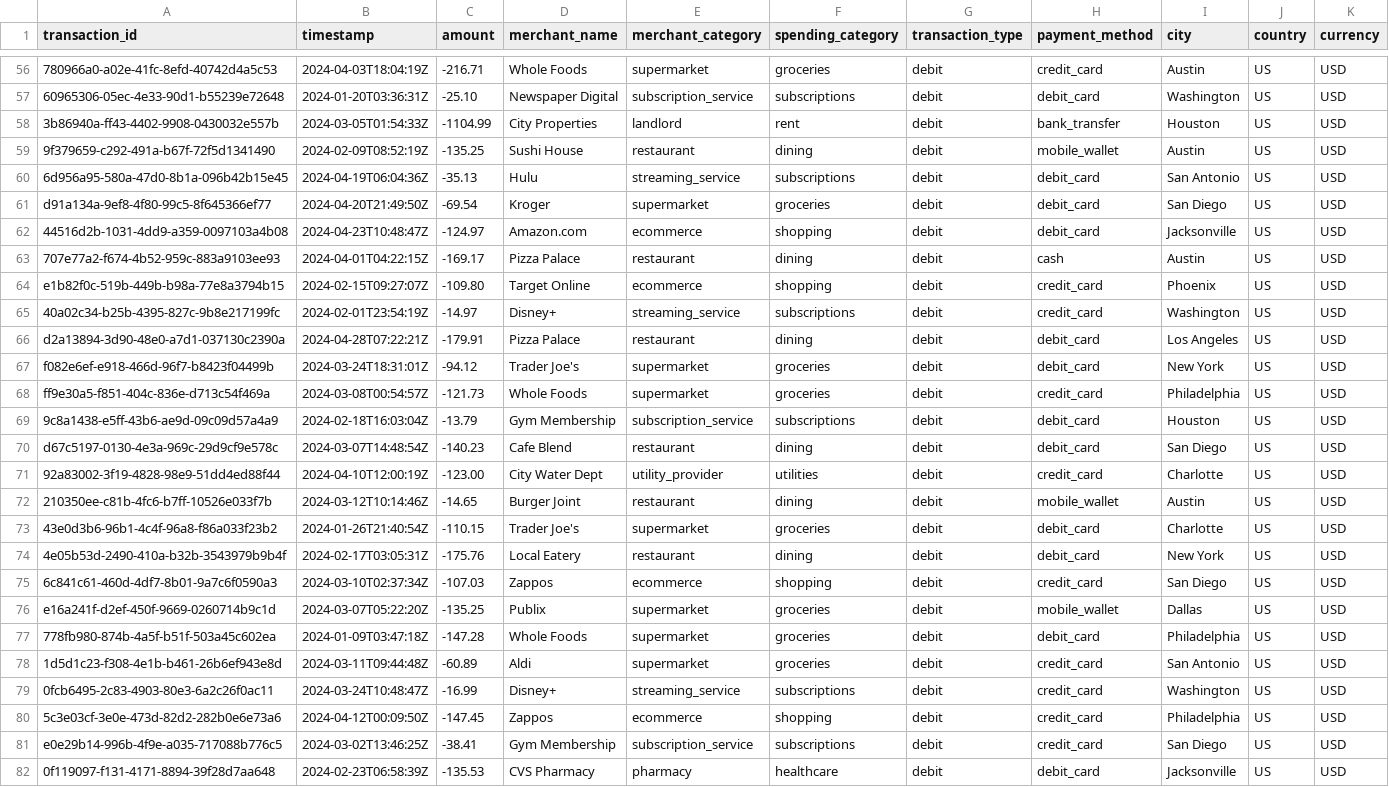
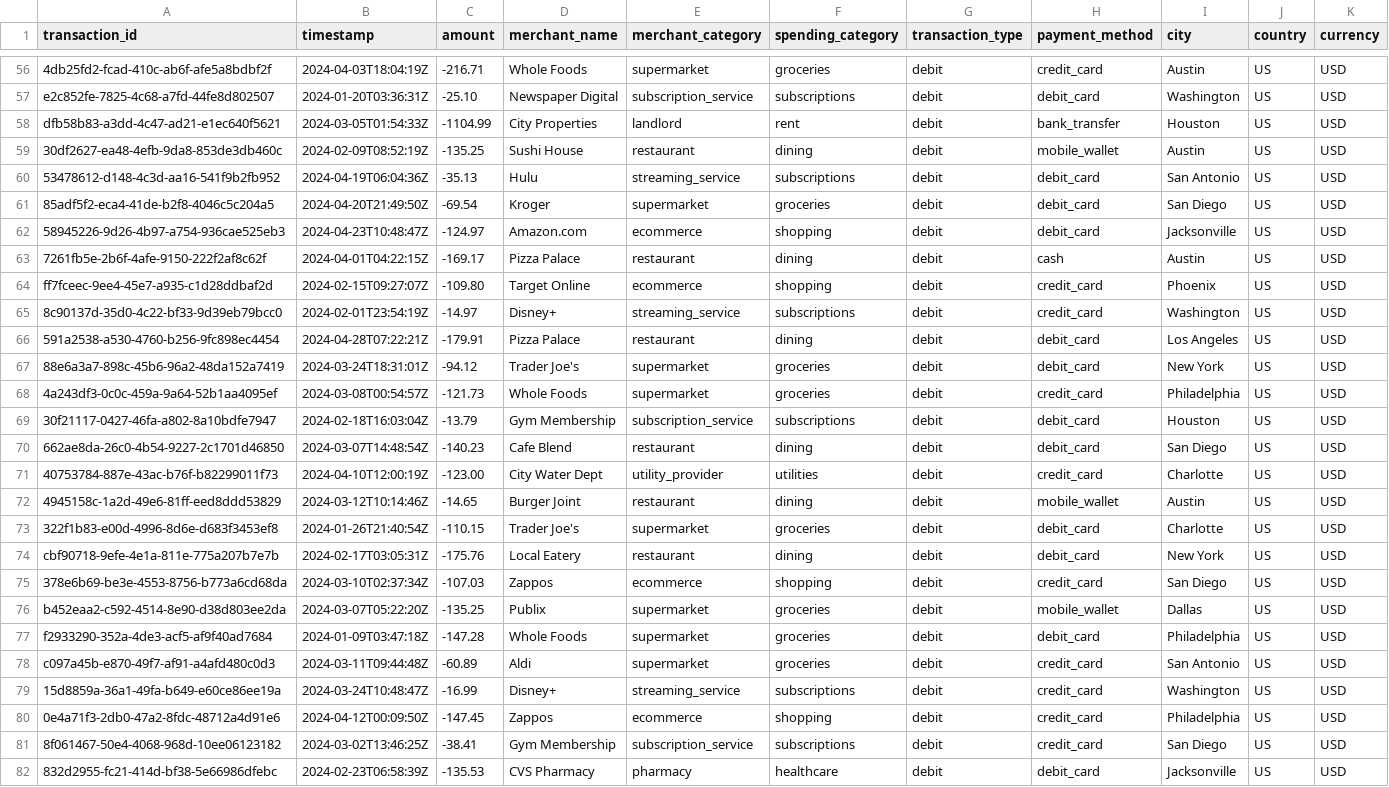
Before and after one commit to diyahasteer/alloyfinance-ai, a CSV file: backend/synthetic-data/output_data/transactions.csv, drawn as a sheet; only a part is shown, gaps mark what is left out; the diff covers the shown part only; the diff names each change by its address in the sheet, - before the commit and + after, or states it on an @@ line.

Commit message:
data pipeline: added transaction data + deduplicates

```diff
--- a/backend/synthetic-data/output_data/transactions.csv
+++ b/backend/synthetic-data/output_data/transactions.csv
-A56 (transaction_id): 780966a0-a02e-41fc-8efd-40742d4a5c53
+A56 (transaction_id): 4db25fd2-fcad-410c-ab6f-afe5a8bdbf2f
-A57 (transaction_id): 60965306-05ec-4e33-90d1-b55239e72648
+A57 (transaction_id): e2c852fe-7825-4c68-a7fd-44fe8d802507
-A58 (transaction_id): 3b86940a-ff43-4402-9908-0430032e557b
+A58 (transaction_id): dfb58b83-a3dd-4c47-ad21-e1ec640f5621
-A59 (transaction_id): 9f379659-c292-491a-b67f-72f5d1341490
+A59 (transaction_id): 30df2627-ea48-4efb-9da8-853de3db460c
-A60 (transaction_id): 6d956a95-580a-47d0-8b1a-096b42b15e45
+A60 (transaction_id): 53478612-d148-4c3d-aa16-541f9b2fb952
-A61 (transaction_id): d91a134a-9ef8-4f80-99c5-8f645366ef77
+A61 (transaction_id): 85adf5f2-eca4-41de-b2f8-4046c5c204a5
-A62 (transaction_id): 44516d2b-1031-4dd9-a359-0097103a4b08
+A62 (transaction_id): 58945226-9d26-4b97-a754-936cae525eb3
-A63 (transaction_id): 707e77a2-f674-4b52-959c-883a9103ee93
+A63 (transaction_id): 7261fb5e-2b6f-4afe-9150-222f2af8c62f
-A64 (transaction_id): e1b82f0c-519b-449b-b98a-77e8a3794b15
+A64 (transaction_id): ff7fceec-9ee4-45e7-a935-c1d28ddbaf2d
-A65 (transaction_id): 40a02c34-b25b-4395-827c-9b8e217199fc
+A65 (transaction_id): 8c90137d-35d0-4c22-bf33-9d39eb79bcc0
-A66 (transaction_id): d2a13894-3d90-48e0-a7d1-037130c2390a
+A66 (transaction_id): 591a2538-a530-4760-b256-9fc898ec4454
-A67 (transaction_id): f082e6ef-e918-466d-96f7-b8423f04499b
+A67 (transaction_id): 88e6a3a7-898c-45b6-96a2-48da152a7419
-A68 (transaction_id): ff9e30a5-f851-404c-836e-d713c54f469a
+A68 (transaction_id): 4a243df3-0c0c-459a-9a64-52b1aa4095ef
-A69 (transaction_id): 9c8a1438-e5ff-43b6-ae9d-09c09d57a4a9
+A69 (transaction_id): 30f21117-0427-46fa-a802-8a10bdfe7947
-A70 (transaction_id): d67c5197-0130-4e3a-969c-29d9cf9e578c
+A70 (transaction_id): 662ae8da-26c0-4b54-9227-2c1701d46850
-A71 (transaction_id): 92a83002-3f19-4828-98e9-51dd4ed88f44
+A71 (transaction_id): 40753784-887e-43ac-b76f-b82299011f73
-A72 (transaction_id): 210350ee-c81b-4fc6-b7ff-10526e033f7b
+A72 (transaction_id): 4945158c-1a2d-49e6-81ff-eed8ddd53829
-A73 (transaction_id): 43e0d3b6-96b1-4c4f-96a8-f86a033f23b2
+A73 (transaction_id): 322f1b83-e00d-4996-8d6e-d683f3453ef8
-A74 (transaction_id): 4e05b53d-2490-410a-b32b-3543979b9b4f
+A74 (transaction_id): cbf90718-9efe-4e1a-811e-775a207b7e7b
-A75 (transaction_id): 6c841c61-460d-4df7-8b01-9a7c6f0590a3
+A75 (transaction_id): 378e6b69-be3e-4553-8756-b773a6cd68da
-A76 (transaction_id): e16a241f-d2ef-450f-9669-0260714b9c1d
+A76 (transaction_id): b452eaa2-c592-4514-8e90-d38d803ee2da
-A77 (transaction_id): 778fb980-874b-4a5f-b51f-503a45c602ea
+A77 (transaction_id): f2933290-352a-4de3-acf5-af9f40ad7684
-A78 (transaction_id): 1d5d1c23-f308-4e1b-b461-26b6ef943e8d
+A78 (transaction_id): c097a45b-e870-49f7-af91-a4afd480c0d3
-A79 (transaction_id): 0fcb6495-2c83-4903-80e3-6a2c26f0ac11
+A79 (transaction_id): 15d8859a-36a1-49fa-b649-e60ce86ee19a
-A80 (transaction_id): 5c3e03cf-3e0e-473d-82d2-282b0e6e73a6
+A80 (transaction_id): 0e4a71f3-2db0-47a2-8fdc-48712a4d91e6
-A81 (transaction_id): e0e29b14-996b-4f9e-a035-717088b776c5
+A81 (transaction_id): 8f061467-50e4-4068-968d-10ee06123182
-A82 (transaction_id): 0f119097-f131-4171-8894-39f28d7aa648
+A82 (transaction_id): 832d2955-fc21-414d-bf38-5e66986dfebc
```
Also changed, not shown: 99 edited cells elsewhere in this file, 2 other files.
